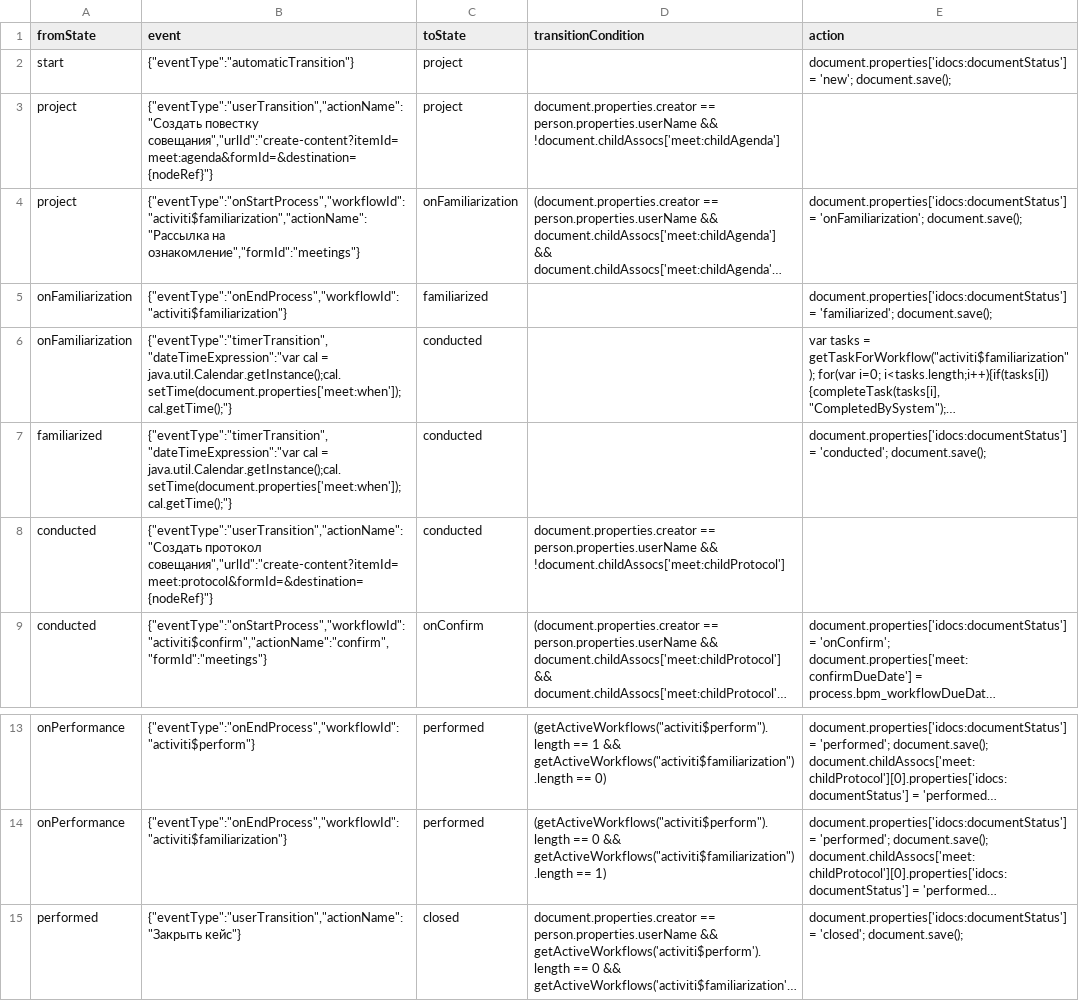
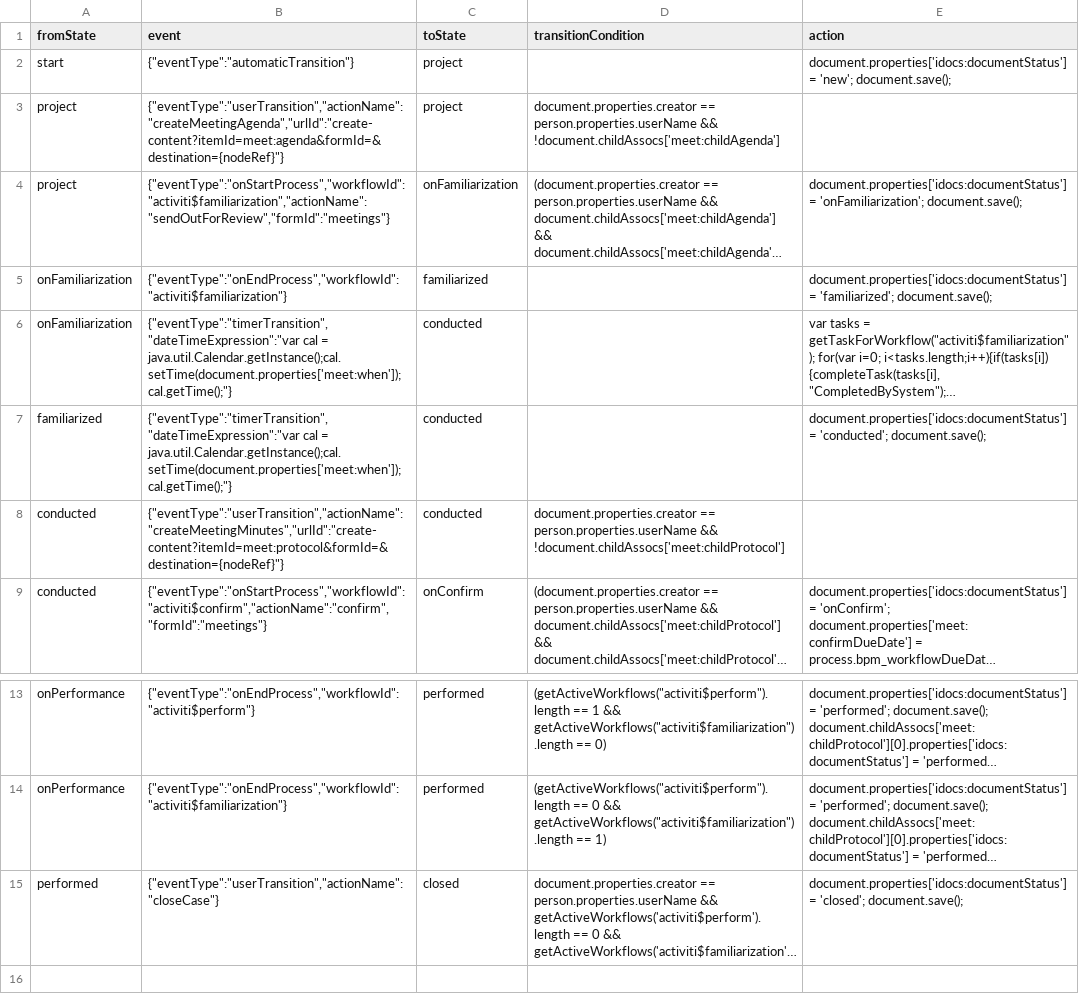
Before and after one commit to stanop/ecos-community, a CSV file: meetings-repo/config/alfresco/module/meetings-repo/lifecycle/meetings-lifecycle.csv, drawn as a sheet; only a part is shown, gaps mark what is left out; long unchanged cells end in …; the diff names each change by its address in the sheet, - before the commit and + after, or states it on an @@ line.

Commit message:
issue ECOSCOM-172 - to localize meetings module
--HG--
branch : ECOSCOM-172

```diff
--- a/meetings-repo/config/alfresco/module/meetings-repo/lifecycle/meetings-lifecycle.csv
+++ b/meetings-repo/config/alfresco/module/meetings-repo/lifecycle/meetings-lifecycle.csv
-B3 (event): {"eventType":"userTransition","actionName":"Создать повестку совещания","urlId":"create-content?itemId=meet:agenda&formId=&destination={nodeRef}"}
+B3 (event): {"eventType":"userTransition","actionName":"createMeetingAgenda","urlId":"create-content?itemId=meet:agenda&formId=&destination={nodeRef}"}
-B4 (event): {"eventType":"onStartProcess","workflowId":"activiti$familiarization","actionName":"Рассылка на ознакомление","formId":"meetings"}
+B4 (event): {"eventType":"onStartProcess","workflowId":"activiti$familiarization","actionName":"sendOutForReview","formId":"meetings"}
-B8 (event): {"eventType":"userTransition","actionName":"Создать протокол совещания","urlId":"create-content?itemId=meet:protocol&formId=&destination={nodeRef}"}
+B8 (event): {"eventType":"userTransition","actionName":"createMeetingMinutes","urlId":"create-content?itemId=meet:protocol&formId=&destination={nodeRef}"}
-B15 (event): {"eventType":"userTransition","actionName":"Закрыть кейс"}
+B15 (event): {"eventType":"userTransition","actionName":"closeCase"}
```
Also changed, not shown: 11 other files.
